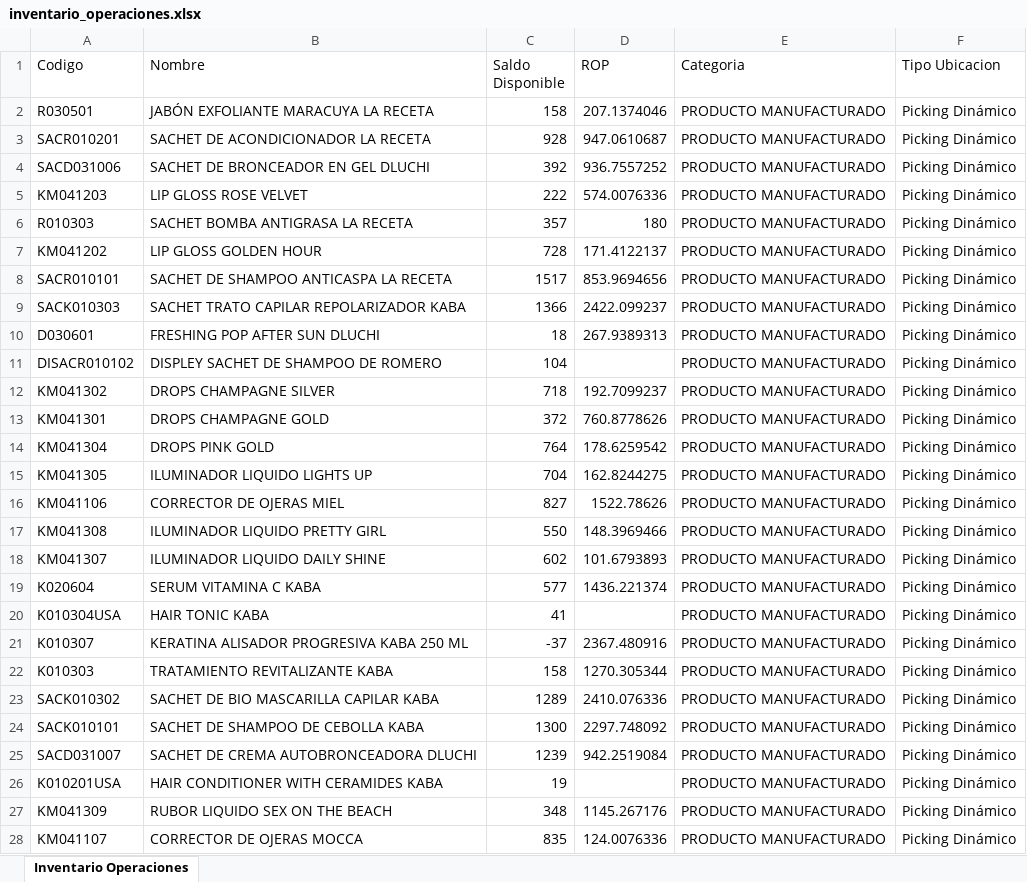
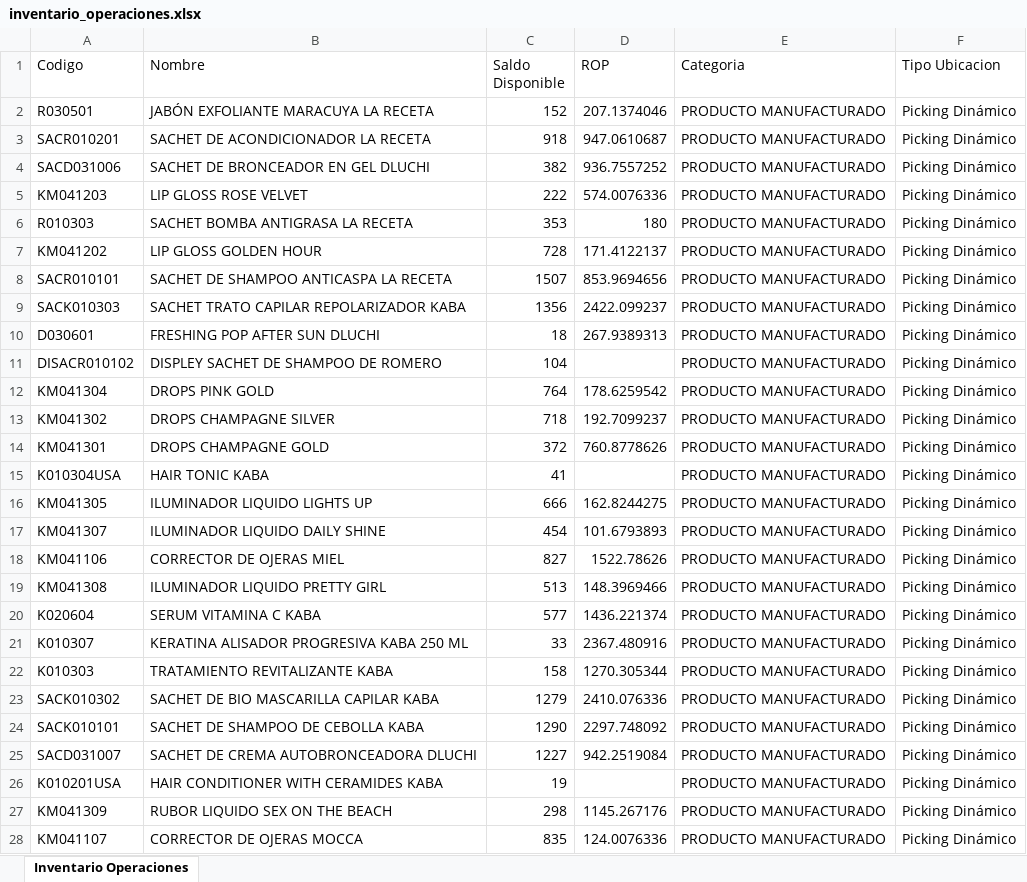
Before and after one commit to gaduqueja07/dashboard-dluchi, an Excel workbook: inventario_operaciones.xlsx, sheet Inventario Operaciones, drawn as a sheet; only a part is shown; values as stored, in another font and other column widths than the file's, no borders; removed rows and columns are numbered as before the commit, all else as after; the diff covers the shown part only; the diff names each change by its address in the sheet, - before the commit and + after, or states it on an @@ line.

Commit message:
Actualizar inventario_operaciones.xlsx (solo-inventario) - 2026-11-19 12:00

```diff
--- a/inventario_operaciones.xlsx (sheet Inventario Operaciones)
+++ b/inventario_operaciones.xlsx (sheet Inventario Operaciones)
-C2 (Saldo Disponible): 158
+C2 (Saldo Disponible): 152
-C3 (Saldo Disponible): 928
+C3 (Saldo Disponible): 918
-C4 (Saldo Disponible): 392
+C4 (Saldo Disponible): 382
-C6 (Saldo Disponible): 357
+C6 (Saldo Disponible): 353
-C8 (Saldo Disponible): 1517
+C8 (Saldo Disponible): 1507
-C9 (Saldo Disponible): 1366
+C9 (Saldo Disponible): 1356
@@ row 14 moved to row 12: KM041304 @@
@@ row 20 moved to row 15: K010304USA @@
-C16 (Saldo Disponible): 704
+C16 (Saldo Disponible): 666
+row 17: KM041307 | ILUMINADOR LIQUIDO DAILY SHINE | 454 | 101.6793893 | PRODUCTO MANUFACTURADO | Picking Dinámico
-C19 (Saldo Disponible): 550
+C19 (Saldo Disponible): 513
-row 18: KM041307 | ILUMINADOR LIQUIDO DAILY SHINE | 602 | 101.6793893 | PRODUCTO MANUFACTURADO | Picking Dinámico
-C21 (Saldo Disponible): -37
+C21 (Saldo Disponible): 33
-C23 (Saldo Disponible): 1289
+C23 (Saldo Disponible): 1279
-C24 (Saldo Disponible): 1300
+C24 (Saldo Disponible): 1290
-C25 (Saldo Disponible): 1239
+C25 (Saldo Disponible): 1227
-C27 (Saldo Disponible): 348
+C27 (Saldo Disponible): 298
```
Also changed, not shown: 48 added rows, 43 removed rows, 452 moved rows and 90 edited cells elsewhere in this sheet.
